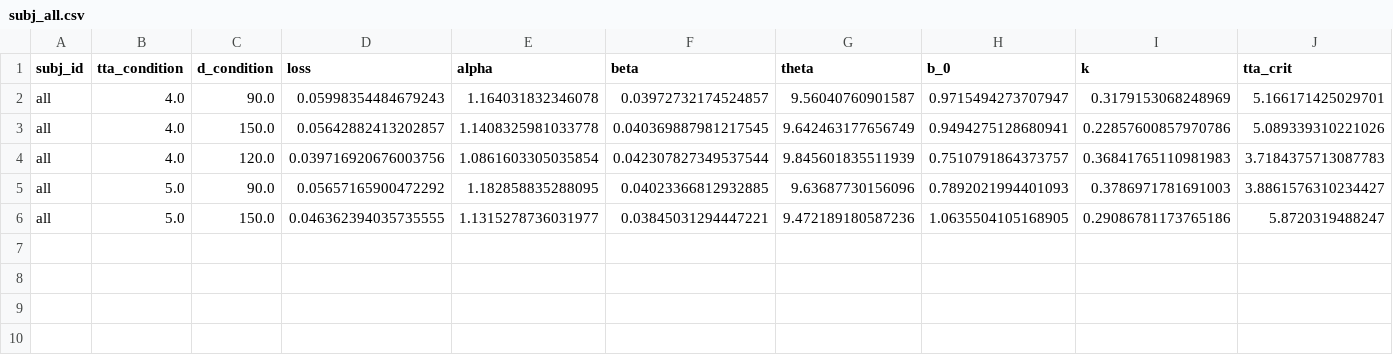
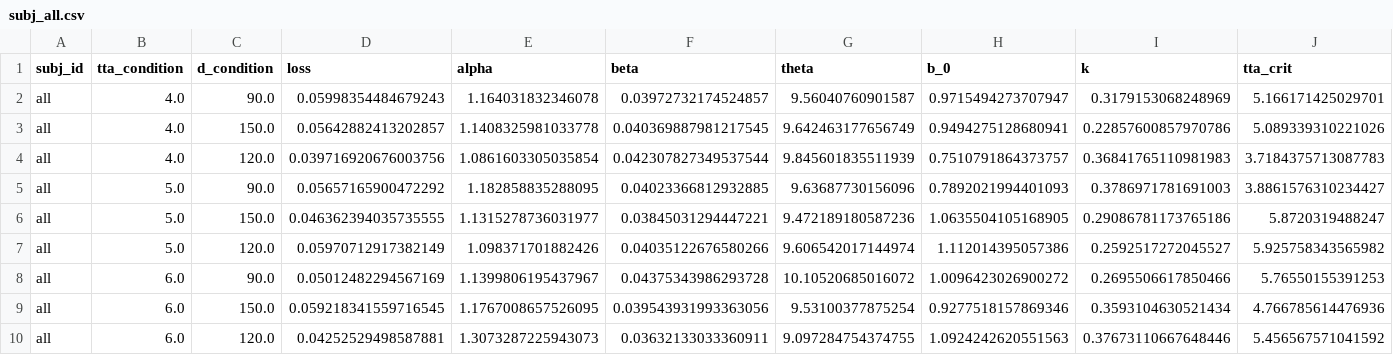
Before and after one commit to cherepaha/evidence_accumulation_in_gap_acceptance, a CSV file: model_fit_results/model_1/best_fit_parameters/cross_validation_8/subj_all.csv, drawn as a sheet; only a part is shown; rows hold the shown columns only; the diff names each change by its address in the sheet, - before the commit and + after, or states it on an @@ line.

Commit message:
Cross-validation results added

```diff
--- a/model_fit_results/model_1/best_fit_parameters/cross_validation_8/subj_all.csv
+++ b/model_fit_results/model_1/best_fit_parameters/cross_validation_8/subj_all.csv
+row 7: all | 5.0 | 120.0 | 0.05970712917382149 | 1.098371701882426 | 0.04035122676580266 | 9.606542017144974 | 1.112014395057386 | 0.2592517272045527 | 5.925758343565982
+row 8: all | 6.0 | 90.0 | 0.05012482294567169 | 1.1399806195437967 | 0.04375343986293728 | 10.10520685016072 | 1.0096423026900272 | 0.2695506617850466 | 5.76550155391253
+row 9: all | 6.0 | 150.0 | 0.059218341559716545 | 1.1767008657526095 | 0.039543931993363056 | 9.53100377875254 | 0.9277518157869346 | 0.3593104630521434 | 4.766785614476936
+row 10: all | 6.0 | 120.0 | 0.04252529498587881 | 1.3073287225943073 | 0.03632133033360911 | 9.097284754374755 | 1.0924242620551563 | 0.37673110667648446 | 5.456567571041592
```
Also changed, not shown: model_fit_results/model_2/best_fit_parameters/cross_validation_8/subj_all.csv.
